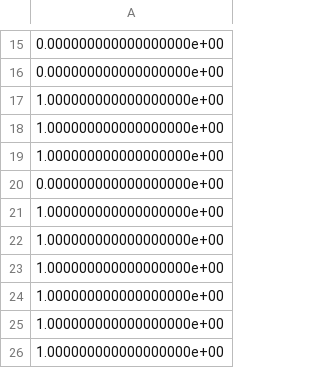
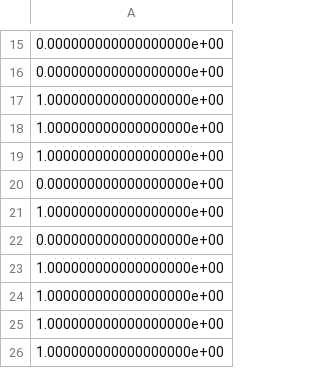
Before and after one commit to bigbag/udacity_ml_nano_degree, a CSV file: capistone/data/eval-XGBClassifier.csv, drawn as a sheet; only a part is shown, gaps mark what is left out.

```diff
--- a/capistone/data/eval-XGBClassifier.csv
+++ b/capistone/data/eval-XGBClassifier.csv
@@ -21,3 +21,3 @@
 1.000000000000000000e+00
-1.000000000000000000e+00
+0.000000000000000000e+00
 1.000000000000000000e+00
```
Also changed, not shown: capistone/data/eval-NN.csv, capistone/data/eval-RandomForestClassifier.csv, 3 other files.
